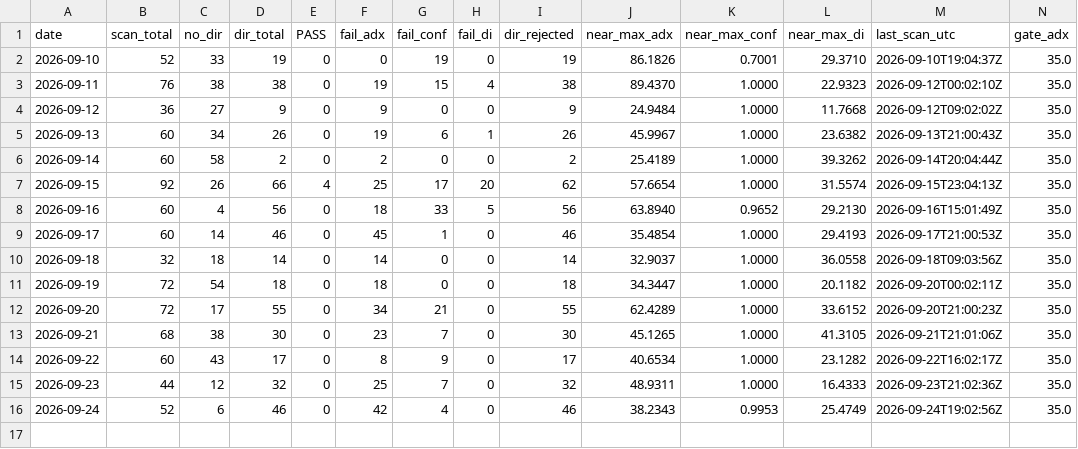
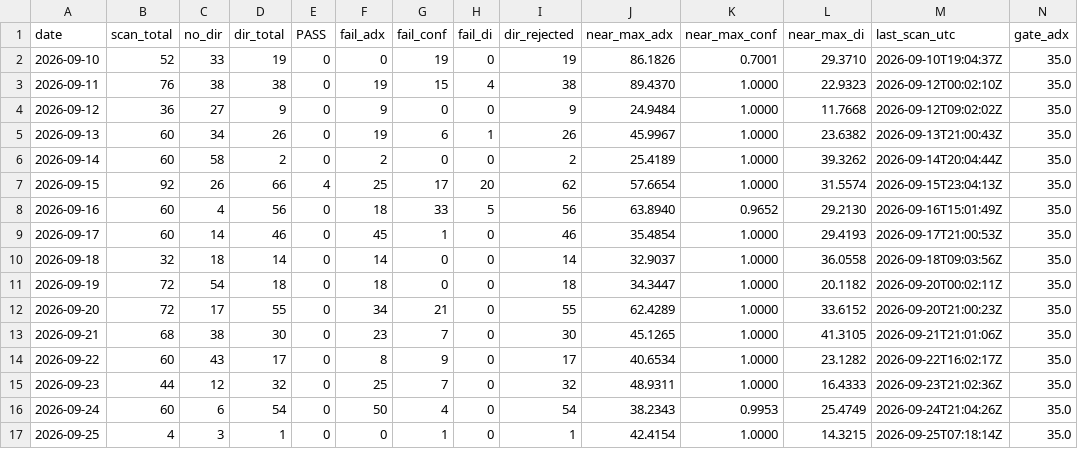
Before and after one commit to sdrom2008/RegimeTrader-AI, a CSV file: reports/gate_rejects_daily.csv, drawn as a sheet; only a part is shown; rows hold the shown columns only; the diff names each change by its address in the sheet, - before the commit and + after, or states it on an @@ line.

Commit message:
daily 20260925: gate reject CSV upsert + short reject report
No live threshold change. DRY_RUN only.

```diff
--- a/reports/gate_rejects_daily.csv
+++ b/reports/gate_rejects_daily.csv
-B16 (scan_total): 52
+B16 (scan_total): 60
-D16 (dir_total): 46
+D16 (dir_total): 54
-F16 (fail_adx): 42
+F16 (fail_adx): 50
-I16 (dir_rejected): 46
+I16 (dir_rejected): 54
-M16 (last_scan_utc): 2026-09-24T19:02:56Z
+M16 (last_scan_utc): 2026-09-24T21:04:26Z
+row 17: 2026-09-25 | 4 | 3 | 1 | 0 | 0 | 1 | 0 | 1 | 42.4154 | 1.0000 | 14.3215 | 2026-09-25T07:18:14Z | 35.0
```
Also changed, not shown: 1 other file.
